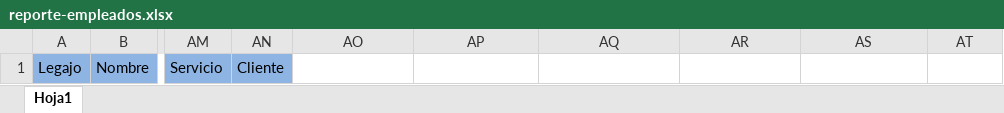
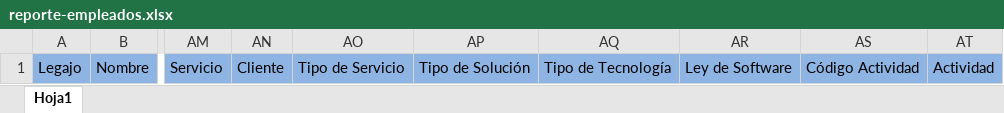
Before and after one commit to KerpsMaximiliano/sofrecom, an Excel workbook: src/Sofco.WebApi/wwwroot/excelTemplates/reporte-empleados.xlsx, sheet Hoja1, drawn as a sheet; only a part is shown, gaps mark what is left out; values as stored, in another font and other column widths than the file's, no borders; the diff names each change by its address in the sheet, - before the commit and + after, or states it on an @@ line.

```diff
--- a/src/Sofco.WebApi/wwwroot/excelTemplates/reporte-empleados.xlsx (sheet Hoja1)
+++ b/src/Sofco.WebApi/wwwroot/excelTemplates/reporte-empleados.xlsx (sheet Hoja1)
-AO1: (empty)
+AO1: Tipo de Servicio
-AO1:AT1 fill: none
+AO1:AT1 fill: #8EB4E3
-AP1: (empty)
+AP1: Tipo de Solución
-AQ1: (empty)
+AQ1: Tipo de Tecnología
-AR1: (empty)
+AR1: Ley de Software
-AS1: (empty)
+AS1: Código Actividad
-AT1: (empty)
+AT1: Actividad
```
Also changed, not shown: 13 other files.
